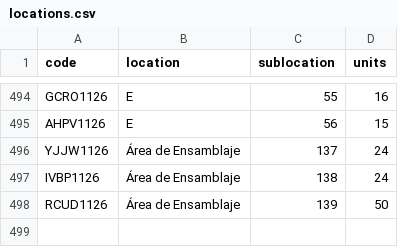
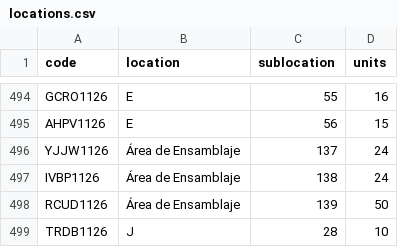
Before and after one commit to DeltaLabo/inventory, a CSV file: data/locations.csv, drawn as a sheet; only a part is shown, gaps mark what is left out.

```diff
--- a/data/locations.csv
+++ b/data/locations.csv
@@ -498 +498,2 @@ IVBP1126,Área de Ensamblaje,138,24
 RCUD1126,Área de Ensamblaje,139,50
+TRDB1126,J,28,10
```
Also changed, not shown: data/details.csv, 1 other file.
